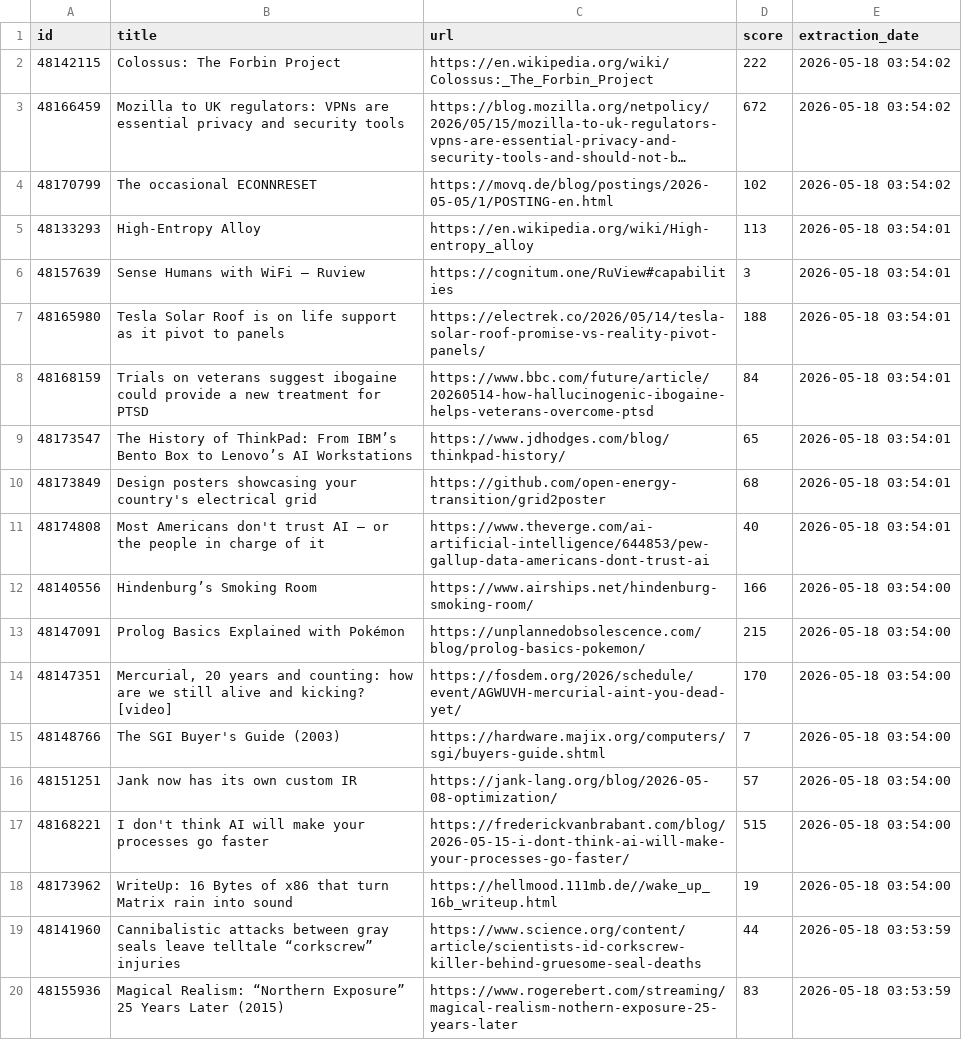
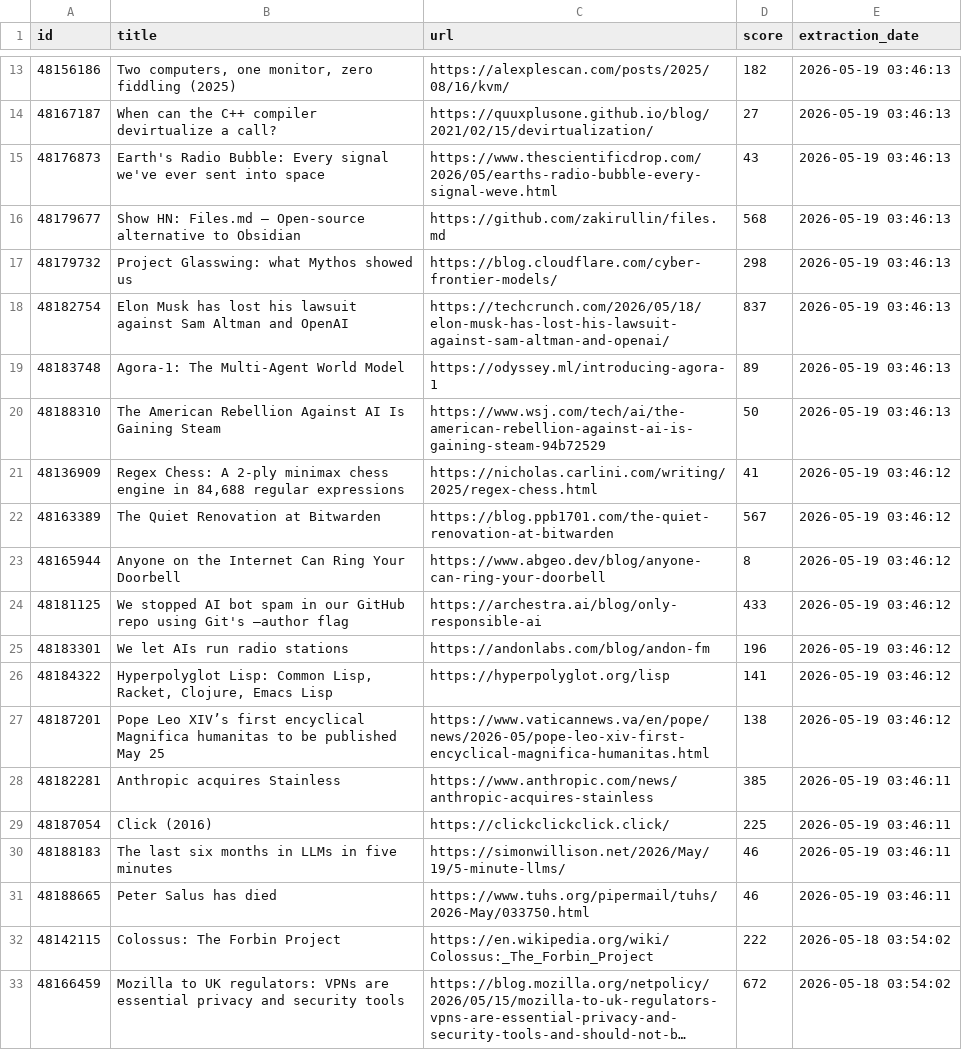
Before and after one commit to shakeel4451/cloud-automated-ETL-pipeline, a CSV file: daily_report.csv, drawn as a sheet; only a part is shown, gaps mark what is left out; the shorter side is filled out with more unchanged rows; long unchanged cells end in …; the diff covers the shown part only.

```diff
--- a/daily_report.csv
+++ b/daily_report.csv
@@ -2 +13,20 @@ id,title,url,score,extraction_date
+48156186,"Two computers, one monitor, zero fiddling (2025)",https://alexplescan.com/posts/2025/08/16/kvm/,182,2026-05-19 03:46:13
+48167187,When can the C++ compiler devirtualize a call?,https://quuxplusone.github.io/blog/2021/02/15/devirtualization/,27,2026-05-19 03:46:13
+48176873,Earth's Radio Bubble: Every signal we've ever sent into space,https://www.thescientificdrop.com/2026/05/earths-radio-bubble-every-signal-weve.html,43,2026-05-19 03:46:13
+48179677,Show HN: Files.md – Open-source alternative to Obsidian,https://github.com/zakirullin/files.md,568,2026-05-19 03:46:13
+48179732,Project Glasswing: what Mythos showed us,https://blog.cloudflare.com/cyber-frontier-models/,298,2026-05-19 03:46:13
+48182754,Elon Musk has lost his lawsuit against Sam Altman and OpenAI,https://techcrunch.com/2026/05/18/elon-musk-has-lost-his-lawsuit-against-sam-altman-and-openai/,837,2026-05-19 03:46:13
+48183748,Agora-1: The Multi-Agent World Model,https://odyssey.ml/introducing-agora-1,89,2026-05-19 03:46:13
+48188310,The American Rebellion Against AI Is Gaining Steam,https://www.wsj.com/tech/ai/the-american-rebellion-against-ai-is-gaining-steam-94b72529,50,2026-05-19 03:46:13
+48136909,"Regex Chess: A 2-ply minimax chess engine in 84,688 regular expressions",https://nicholas.carlini.com/writing/2025/regex-chess.html,41,2026-05-19 03:46:12
+48163389,The Quiet Renovation at Bitwarden,https://blog.ppb1701.com/the-quiet-renovation-at-bitwarden,567,2026-05-19 03:46:12
+48165944,Anyone on the Internet Can Ring Your Doorbell,https://www.abgeo.dev/blog/anyone-can-ring-your-doorbell,8,2026-05-19 03:46:12
+48181125,We stopped AI bot spam in our GitHub repo using Git's –author flag,https://archestra.ai/blog/only-responsible-ai,433,2026-05-19 03:46:12
+48183301,We let AIs run radio stations,https://andonlabs.com/blog/andon-fm,196,2026-05-19 03:46:12
+48184322,"Hyperpolyglot Lisp: Common Lisp, Racket, Clojure, Emacs Lisp",https://hyperpolyglot.org/lisp,141,2026-05-19 03:46:12
+48187201,Pope Leo XIV’s first encyclical Magnifica humanitas to be published May 25,https://www.vaticannews.va/en/pope/news/2026-05/pope-leo-xiv-first-encyclical-magnifica-humanitas.html,138,2026-05-19 03:46:12
+48182281,Anthropic acquires Stainless,https://www.anthropic.com/news/anthropic-acquires-stainless,385,2026-05-19 03:46:11
+48187054,Click (2016),https://clickclickclick.click/,225,2026-05-19 03:46:11
+48188183,The last six months in LLMs in five minutes,https://simonwillison.net/2026/May/19/5-minute-llms/,46,2026-05-19 03:46:11
+48188665,Peter Salus has died,https://www.tuhs.org/pipermail/tuhs/2026-May/033750.html,46,2026-05-19 03:46:11
 48142115,Colossus: The Forbin Project,https://en.wikipedia.org/wiki/Colossus:_The_Forbin_Project,222,2026-05-18 03:54:02
```
Also changed, not shown: 11 added rows elsewhere in this file, 1 other file.
